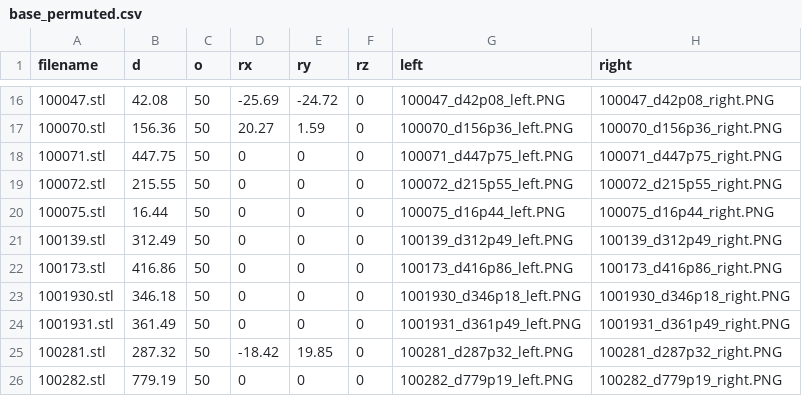
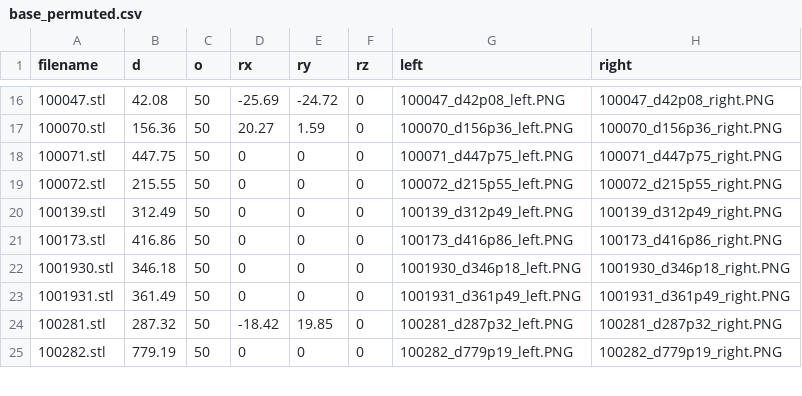
Before and after one commit to nivnoach/stereocrunch, a CSV file: stl_data/base_permuted_output/128x128/base_permuted.csv, drawn as a sheet; only a part is shown, gaps mark what is left out; the diff names each change by its address in the sheet, - before the commit and + after, or states it on an @@ line.

```diff
--- a/stl_data/base_permuted_output/128x128/base_permuted.csv
+++ b/stl_data/base_permuted_output/128x128/base_permuted.csv
-row 20: 100075.stl | 16.44 | 50 | 0 | 0 | 0 | 100075_d16p44_left.PNG | 100075_d16p44_right.PNG
```
Also changed, not shown: stl_data/base.csv, stl_data/base_permuted.csv, 3 other files.
